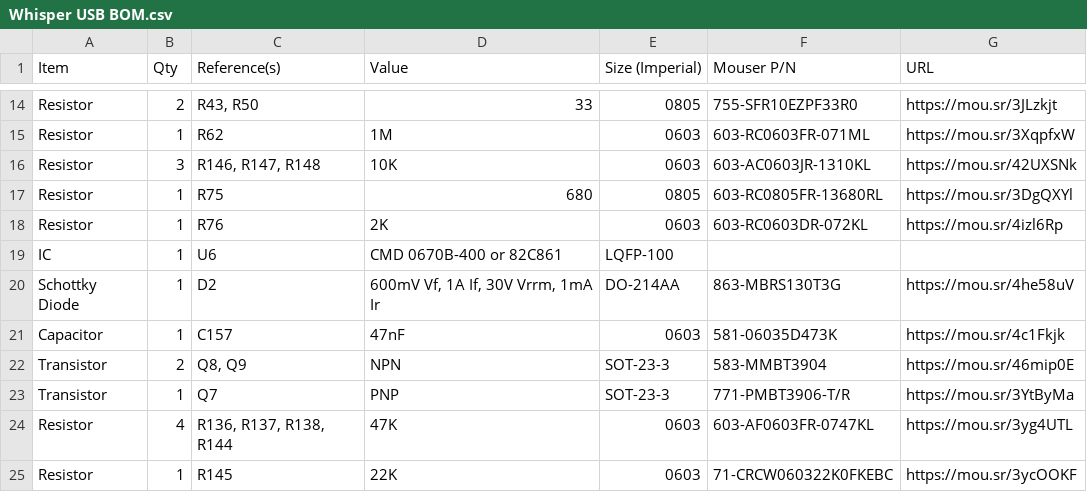
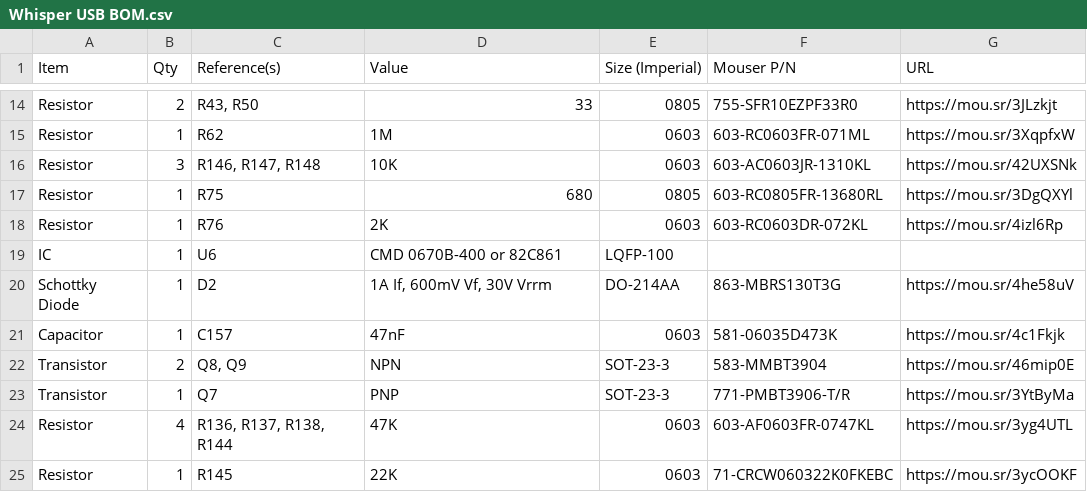
Before and after one commit to croissantking/G3-Personality-Card-USB, a CSV file: Whisper/Whisper USB BOM.csv, drawn as a sheet; only a part is shown, gaps mark what is left out.

Commit message:
Update Whisper USB BOM.csv

```diff
--- a/Whisper/Whisper USB BOM.csv
+++ b/Whisper/Whisper USB BOM.csv
@@ -19,3 +19,3 @@
 "IC","1","U6","CMD 0670B-400 or 82C861","LQFP-100","",""
-"Schottky Diode","1","D2","600mV Vf, 1A If, 30V Vrrm, 1mA Ir","DO-214AA","863-MBRS130T3G","https://mou.sr/4he58uV"
+"Schottky Diode","1","D2","1A If, 600mV Vf, 30V Vrrm","DO-214AA","863-MBRS130T3G","https://mou.sr/4he58uV"
 "Capacitor","1","C157","47nF","0603","581-06035D473K","https://mou.sr/4c1Fkjk"
```
